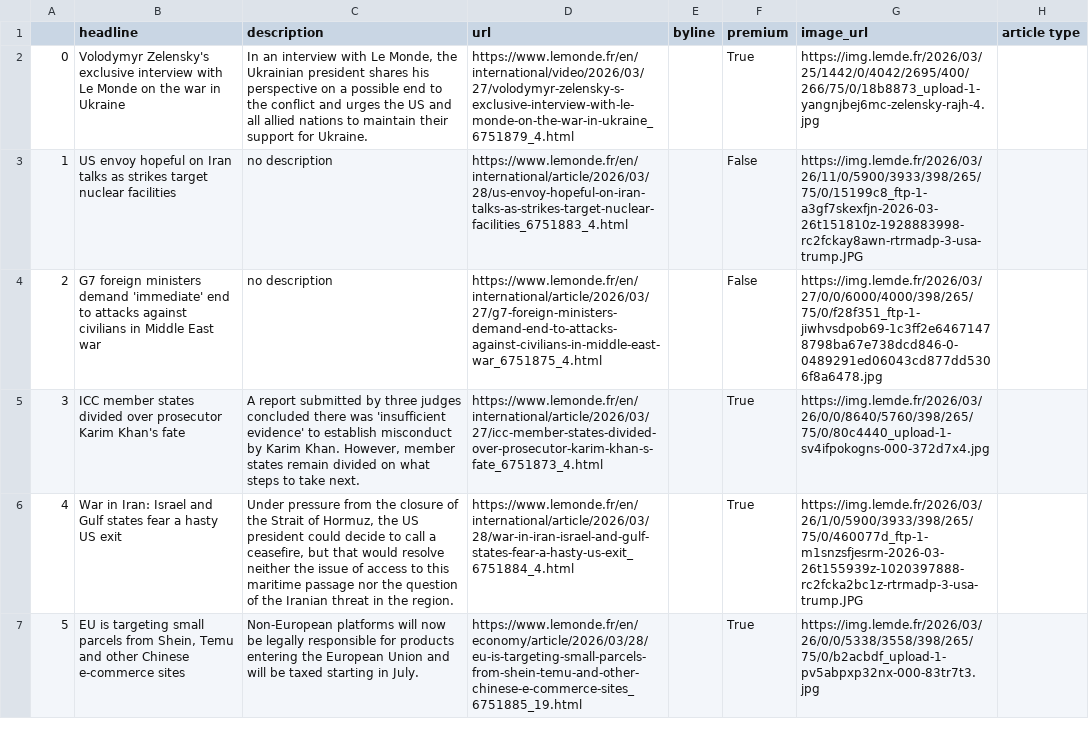
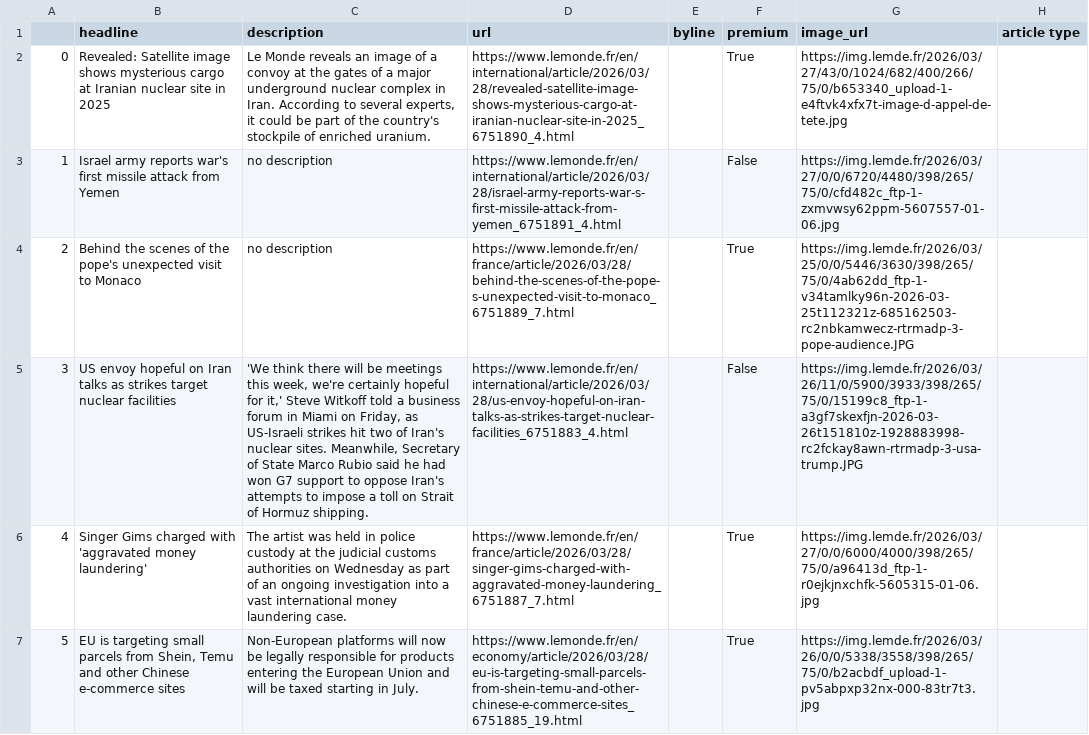
Before and after one commit to helenawittlich/scraping, a CSV file: le_monde.csv, drawn as a sheet; only a part is shown; the diff covers the shown part only; the diff names each change by its address in the sheet, - before the commit and + after, or states it on an @@ line.

```diff
--- a/le_monde.csv
+++ b/le_monde.csv
-B2 (headline): Volodymyr Zelensky's exclusive interview with Le Monde on the war in Ukraine
+B2 (headline): Revealed: Satellite image shows mysterious cargo at Iranian nuclear site in 2025
-C2 (description): In an interview with Le Monde, the Ukrainian president shares his perspective on a possible end to the conflict and urges the US and all allied nations to maintain their support for Ukraine.
+C2 (description): Le Monde reveals an image of a convoy at the gates of a major underground nuclear complex in Iran. According to several experts, it could be part of the country's stockpile of enriched uranium.
-D2 (url): https://www.lemonde.fr/en/international/video/2026/03/27/volodymyr-zelensky-s-exclusive-interview-with-le-monde-on-the-war-in-ukraine_6751879_4.html
+D2 (url): https://www.lemonde.fr/en/international/article/2026/03/28/revealed-satellite-image-shows-mysterious-cargo-at-iranian-nuclear-site-in-2025_6751890_4.html
-G2 (image_url): https://img.lemde.fr/2026/03/25/1442/0/4042/2695/400/266/75/0/18b8873_upload-1-yangnjbej6mc-zelensky-rajh-4.jpg
+G2 (image_url): https://img.lemde.fr/2026/03/27/43/0/1024/682/400/266/75/0/b653340_upload-1-e4ftvk4xfx7t-image-d-appel-de-tete.jpg
-B3 (headline): US envoy hopeful on Iran talks as strikes target nuclear facilities
+B3 (headline): Israel army reports war's first missile attack from Yemen
-D3 (url): https://www.lemonde.fr/en/international/article/2026/03/28/us-envoy-hopeful-on-iran-talks-as-strikes-target-nuclear-facilities_6751883_4.html
+D3 (url): https://www.lemonde.fr/en/international/article/2026/03/28/israel-army-reports-war-s-first-missile-attack-from-yemen_6751891_4.html
-G3 (image_url): https://img.lemde.fr/2026/03/26/11/0/5900/3933/398/265/75/0/15199c8_ftp-1-a3gf7skexfjn-2026-03-26t151810z-1928883998-rc2fckay8awn-rtrmadp-3-usa-trump.JPG
+G3 (image_url): https://img.lemde.fr/2026/03/27/0/0/6720/4480/398/265/75/0/cfd482c_ftp-1-zxmvwsy62ppm-5607557-01-06.jpg
-B4 (headline): G7 foreign ministers demand 'immediate' end to attacks against civilians in Middle East war
+B4 (headline): Behind the scenes of the pope's unexpected visit to Monaco
-D4 (url): https://www.lemonde.fr/en/international/article/2026/03/27/g7-foreign-ministers-demand-end-to-attacks-against-civilians-in-middle-east-war_6751875_4.html
+D4 (url): https://www.lemonde.fr/en/france/article/2026/03/28/behind-the-scenes-of-the-pope-s-unexpected-visit-to-monaco_6751889_7.html
-F4 (premium): False
+F4 (premium): True
-G4 (image_url): https://img.lemde.fr/2026/03/27/0/0/6000/4000/398/265/75/0/f28f351_ftp-1-jiwhvsdpob69-1c3ff2e64671478798ba67e738dcd846-0-0489291ed06043cd877dd5306f8a6478.jpg
+G4 (image_url): https://img.lemde.fr/2026/03/25/0/0/5446/3630/398/265/75/0/4ab62dd_ftp-1-v34tamlky96n-2026-03-25t112321z-685162503-rc2nbkamwecz-rtrmadp-3-pope-audience.JPG
-B5 (headline): ICC member states divided over prosecutor Karim Khan's fate
+B5 (headline): US envoy hopeful on Iran talks as strikes target nuclear facilities
-C5 (description): A report submitted by three judges concluded there was 'insufficient evidence' to establish misconduct by Karim Khan. However, member states remain divided on what steps to take next.
+C5 (description): 'We think there will be meetings this week, we're certainly hopeful for it,' Steve Witkoff told a business forum in Miami on Friday, as US-Israeli strikes hit two of Iran's nuclear sites. Meanwhile, Secretary of State Marco Rubio said he had won G7 support to oppose Iran's attempts to impose a toll on Strait of Hormuz shipping.
-D5 (url): https://www.lemonde.fr/en/international/article/2026/03/27/icc-member-states-divided-over-prosecutor-karim-khan-s-fate_6751873_4.html
+D5 (url): https://www.lemonde.fr/en/international/article/2026/03/28/us-envoy-hopeful-on-iran-talks-as-strikes-target-nuclear-facilities_6751883_4.html
-F5 (premium): True
+F5 (premium): False
-G5 (image_url): https://img.lemde.fr/2026/03/26/0/0/8640/5760/398/265/75/0/80c4440_upload-1-sv4ifpokogns-000-372d7x4.jpg
+G5 (image_url): https://img.lemde.fr/2026/03/26/11/0/5900/3933/398/265/75/0/15199c8_ftp-1-a3gf7skexfjn-2026-03-26t151810z-1928883998-rc2fckay8awn-rtrmadp-3-usa-trump.JPG
-B6 (headline): War in Iran: Israel and Gulf states fear a hasty US exit
+B6 (headline): Singer Gims charged with 'aggravated money laundering'
-C6 (description): Under pressure from the closure of the Strait of Hormuz, the US president could decide to call a ceasefire, but that would resolve neither the issue of access to this maritime passage nor the question of the Iranian threat in the region.
+C6 (description): The artist was held in police custody at the judicial customs authorities on Wednesday as part of an ongoing investigation into a vast international money laundering case.
-D6 (url): https://www.lemonde.fr/en/international/article/2026/03/28/war-in-iran-israel-and-gulf-states-fear-a-hasty-us-exit_6751884_4.html
+D6 (url): https://www.lemonde.fr/en/france/article/2026/03/28/singer-gims-charged-with-aggravated-money-laundering_6751887_7.html
-G6 (image_url): https://img.lemde.fr/2026/03/26/1/0/5900/3933/398/265/75/0/460077d_ftp-1-m1snzsfjesrm-2026-03-26t155939z-1020397888-rc2fcka2bc1z-rtrmadp-3-usa-trump.JPG
+G6 (image_url): https://img.lemde.fr/2026/03/27/0/0/6000/4000/398/265/75/0/a96413d_ftp-1-r0ejkjnxchfk-5605315-01-06.jpg
```
Also changed, not shown: 55 edited cells elsewhere in this file.
